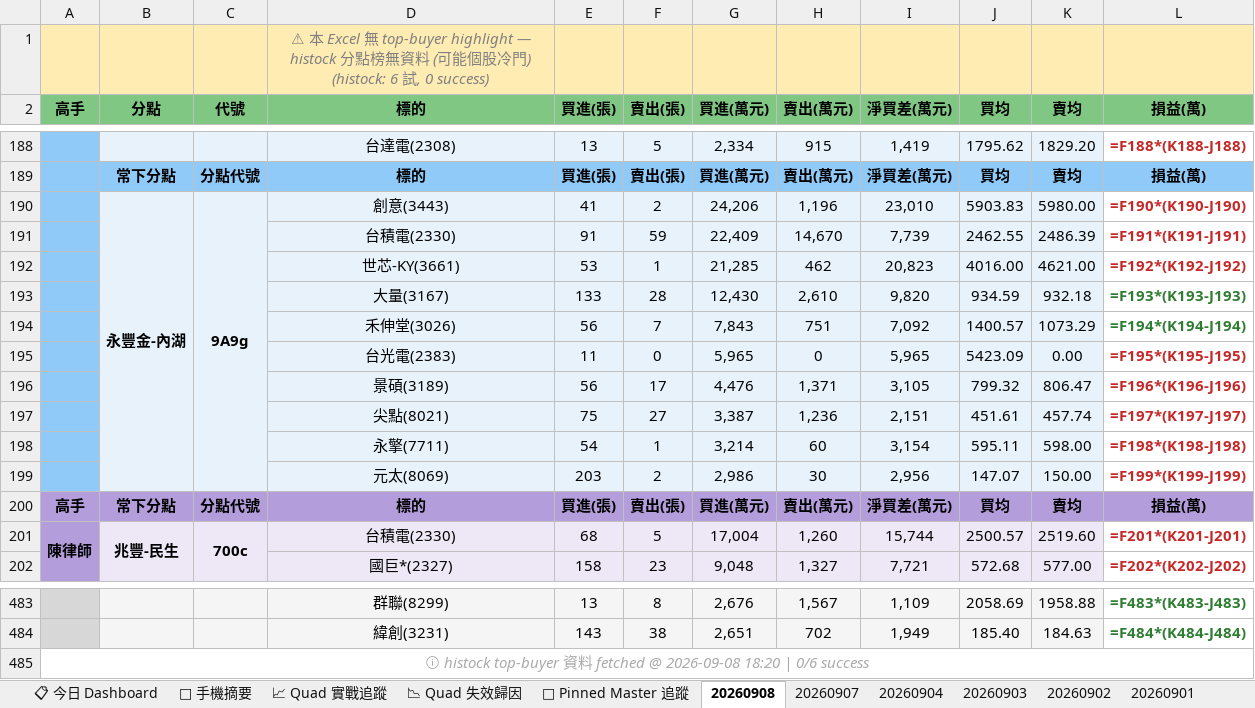
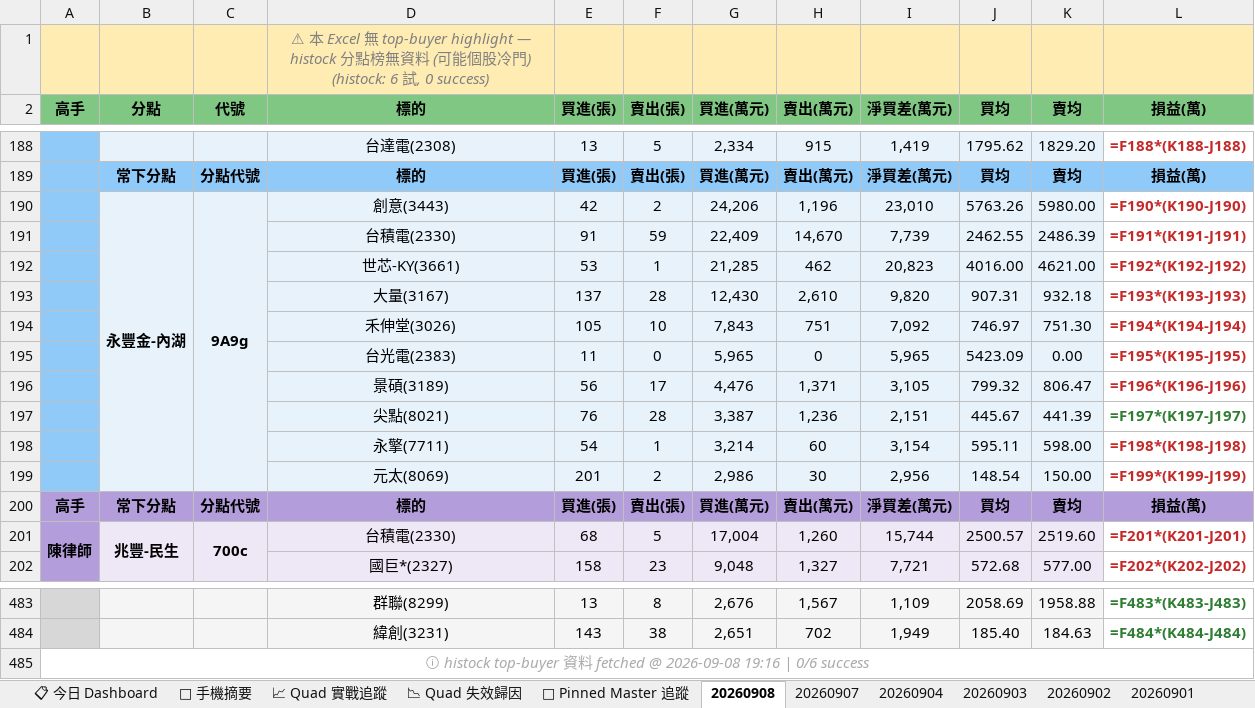
Before and after one commit to EdwardYY1224/CHIP_RADAR_TW, an Excel workbook: data/reports/chip_radar_2026-09.xlsx, sheet 20260908, drawn as a sheet; only a part is shown, gaps mark what is left out; values as stored, in another font and other column widths than the file's, no borders; formulas without a stored value are shown as written; the diff names each change by its address in the sheet, - before the commit and + after, or states it on an @@ line.

```diff
--- a/data/reports/chip_radar_2026-09.xlsx (sheet 20260908)
+++ b/data/reports/chip_radar_2026-09.xlsx (sheet 20260908)
-E190 (買進(張)): 41
+E190 (買進(張)): 42
-J190 (買均): 5903.83
+J190 (買均): 5763.26
-E193 (買進(張)): 133
+E193 (買進(張)): 137
-J193 (買均): 934.59
+J193 (買均): 907.31
-L193:L194 text colour: #2E7D32
+L193:L194 text colour: #C62828
-E194 (買進(張)): 56
+E194 (買進(張)): 105
-F194 (賣出(張)): 7
+F194 (賣出(張)): 10
-J194 (買均): 1400.57
+J194 (買均): 746.97
-K194 (賣均): 1073.29
+K194 (賣均): 751.30
-E197 (買進(張)): 75
+E197 (買進(張)): 76
-F197 (賣出(張)): 27
+F197 (賣出(張)): 28
-J197 (買均): 451.61
+J197 (買均): 445.67
-K197 (賣均): 457.74
+K197 (賣均): 441.39
-L197 text colour: #C62828
+L197 text colour: #2E7D32
-E199 (買進(張)): 203
+E199 (買進(張)): 201
-J199 (買均): 147.07
+J199 (買均): 148.54
-A485 (高手): …@ 2026-09-08 18:20 | 0/6…
+A485 (高手): …@ 2026-09-08 19:16 | 0/6…
```
Also changed, not shown: sheet 📋 今日 Dashboard, sheet 📱 手機摘要, sheet 📌 Pinned Master 追蹤, data/reports/latest.xlsx, 23 other files.
